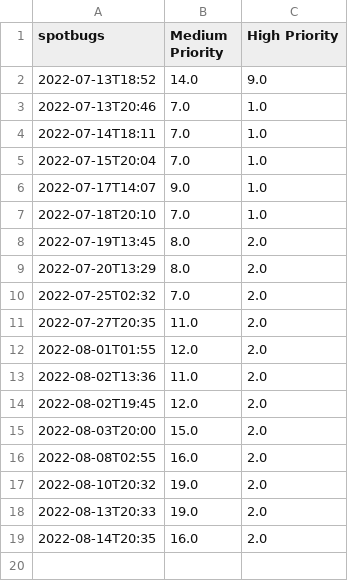
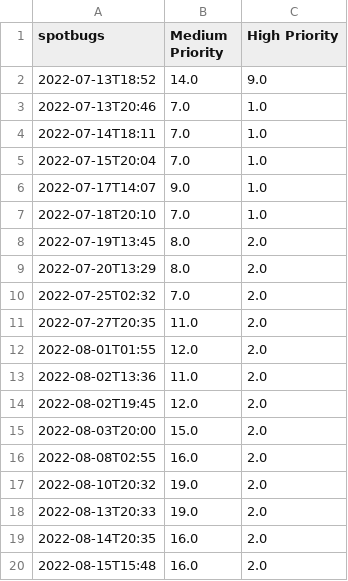
Before and after one commit to sjzeil/code-grader, a CSV file: spotbugs.csv, drawn as a sheet; the diff names each change by its address in the sheet, - before the commit and + after, or states it on an @@ line.

```diff
--- a/spotbugs.csv
+++ b/spotbugs.csv
+row 20: 2022-08-15T15:48 | 16.0 | 2.0
```
Also changed, not shown: checkstyle.csv, tests.csv, 29 other files.
